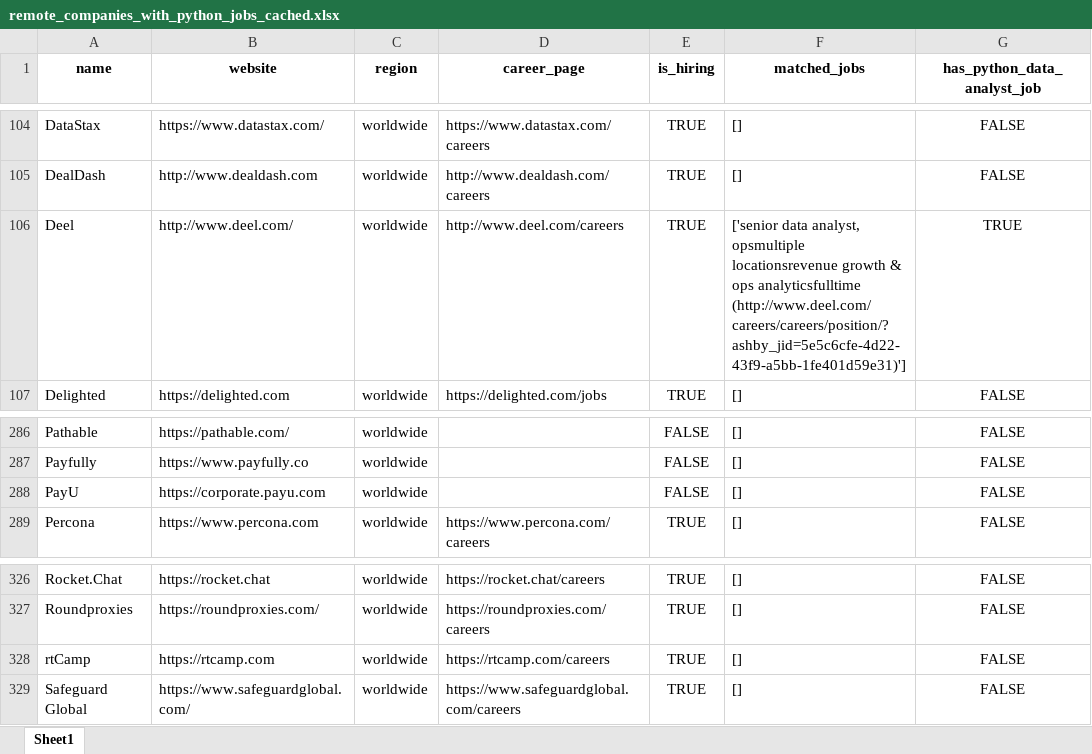
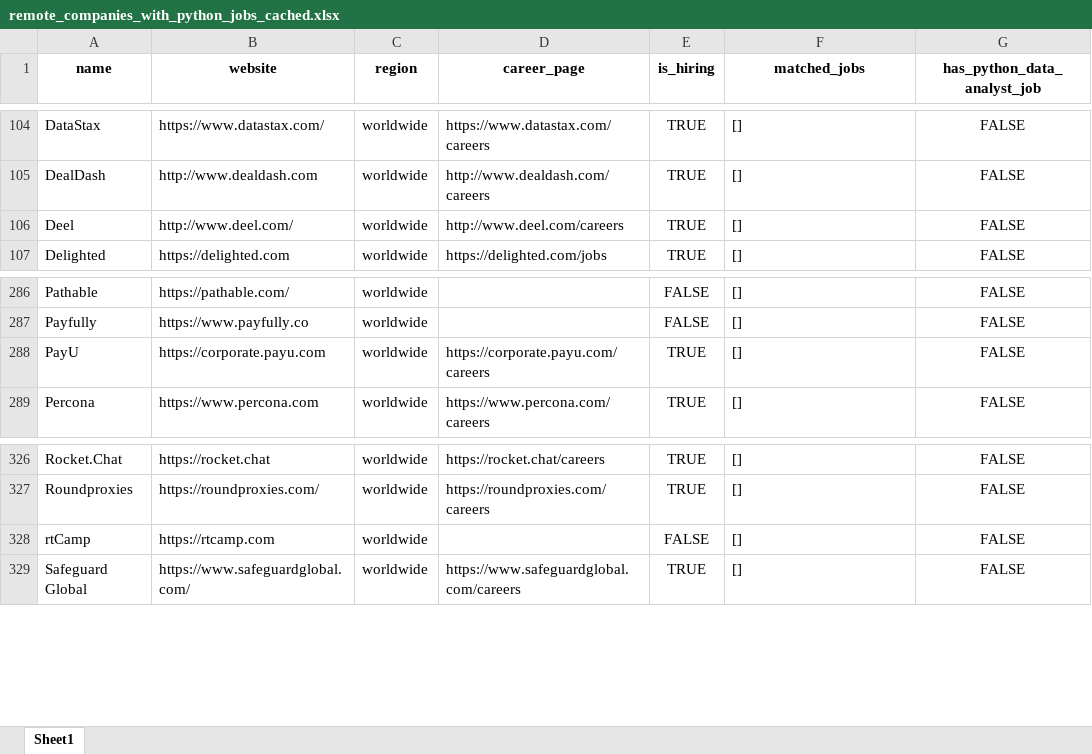
Before and after one commit to ChiaraVan1/remote-job-monitor, an Excel workbook: remote_companies_with_python_jobs_cached.xlsx, sheet Sheet1, drawn as a sheet; only a part is shown, gaps mark what is left out; values as stored, in another font and other column widths than the file's, no borders; the diff names each change by its address in the sheet, - before the commit and + after, or states it on an @@ line.

```diff
--- a/remote_companies_with_python_jobs_cached.xlsx (sheet Sheet1)
+++ b/remote_companies_with_python_jobs_cached.xlsx (sheet Sheet1)
-F106 (matched_jobs): ['senior data analyst, opsmultiple locationsrevenue growth & ops analyticsfulltime (http://www.deel.com/careers/careers/position/?ashby_jid=5e5c6cfe-4d22-43f9-a5bb-1fe401d59e31)']
+F106 (matched_jobs): []
-G106 (has_python_data_analyst_job): TRUE
+G106 (has_python_data_analyst_job): FALSE
-D288 (career_page): (empty)
+D288 (career_page): https://corporate.payu.com/careers
-E288 (is_hiring): FALSE
+E288 (is_hiring): TRUE
-D328 (career_page): https://rtcamp.com/careers
+D328 (career_page): (empty)
-E328 (is_hiring): TRUE
+E328 (is_hiring): FALSE
```
Also changed, not shown: 1 other file.
